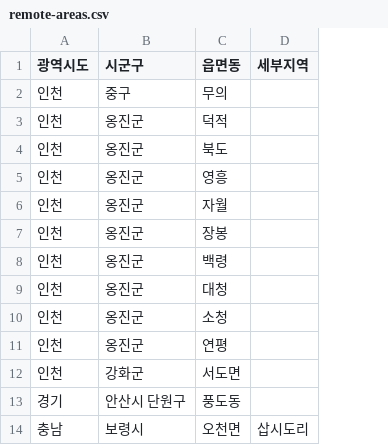
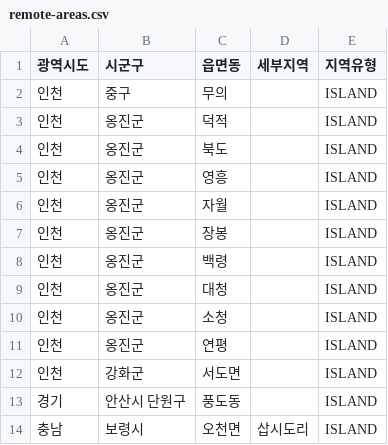
Before and after one commit to hellmir/marketnote-server, a CSV file: user-service/user-adapters/src/main/resources/remote-areas.csv, drawn as a sheet; only a part is shown; the diff names each change by its address in the sheet, - before the commit and + after, or states it on an @@ line.

Commit message:
[#43][#2764][#2765] feat: RemoteArea 지역 유형(region_type) 구분 컬럼 추가 (#2775)

```diff
--- a/user-service/user-adapters/src/main/resources/remote-areas.csv
+++ b/user-service/user-adapters/src/main/resources/remote-areas.csv
+column E (지역유형), rows 2-14: all ISLAND
```
Also changed, not shown: 14 other files.
